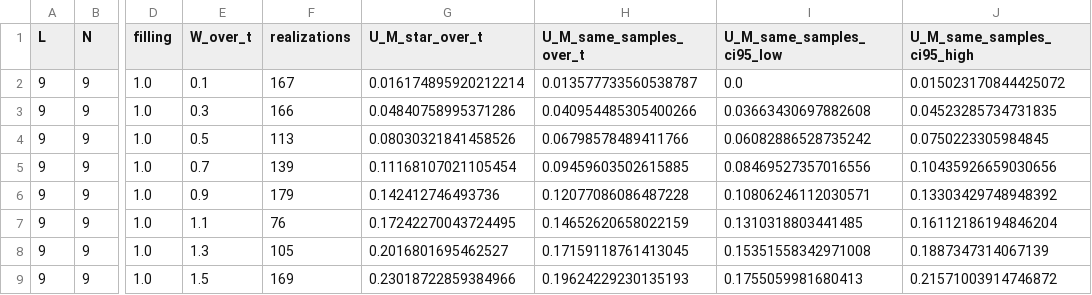
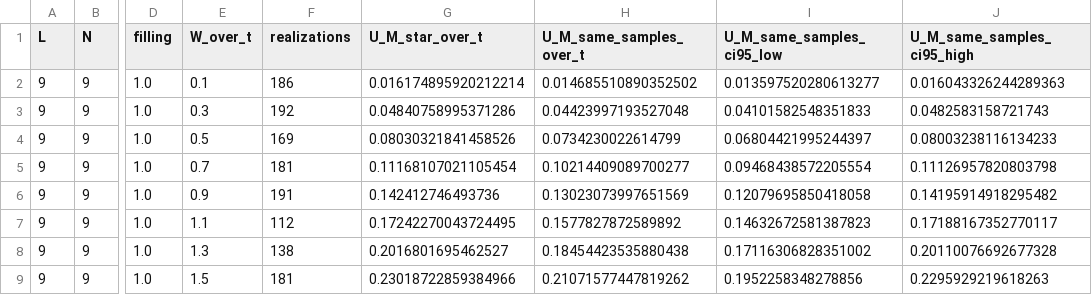
Before and after one commit to krystianjablonowski/POLFED_bozony, a CSV file: boson_peak_runs/run_L9_N9_nmax9_polfed500_R200_Ustep0p025_b7/mixing_function_peak_points.csv, drawn as a sheet; only a part is shown, gaps mark what is left out; the diff covers the shown part only; the diff names each change by its address in the sheet, - before the commit and + after, or states it on an @@ line.

```diff
--- a/boson_peak_runs/run_L9_N9_nmax9_polfed500_R200_Ustep0p025_b7/mixing_function_peak_points.csv
+++ b/boson_peak_runs/run_L9_N9_nmax9_polfed500_R200_Ustep0p025_b7/mixing_function_peak_points.csv
-F2 (realizations): 167
+F2 (realizations): 186
-H2 (U_M_same_samples_over_t): 0.013577733560538787
+H2 (U_M_same_samples_over_t): 0.014685510890352502
-I2 (U_M_same_samples_ci95_low): 0.0
+I2 (U_M_same_samples_ci95_low): 0.013597520280613277
-J2 (U_M_same_samples_ci95_high): 0.015023170844425072
+J2 (U_M_same_samples_ci95_high): 0.016043326244289363
-F3 (realizations): 166
+F3 (realizations): 192
-H3 (U_M_same_samples_over_t): 0.040954485305400266
+H3 (U_M_same_samples_over_t): 0.04423997193527048
-I3 (U_M_same_samples_ci95_low): 0.03663430697882608
+I3 (U_M_same_samples_ci95_low): 0.04101582548351833
-J3 (U_M_same_samples_ci95_high): 0.04523285734731835
+J3 (U_M_same_samples_ci95_high): 0.0482583158721743
-F4 (realizations): 113
+F4 (realizations): 169
-H4 (U_M_same_samples_over_t): 0.06798578489411766
+H4 (U_M_same_samples_over_t): 0.0734230022614799
-I4 (U_M_same_samples_ci95_low): 0.06082886528735242
+I4 (U_M_same_samples_ci95_low): 0.06804421995244397
-J4 (U_M_same_samples_ci95_high): 0.0750223305984845
+J4 (U_M_same_samples_ci95_high): 0.08003238116134233
-F5 (realizations): 139
+F5 (realizations): 181
-H5 (U_M_same_samples_over_t): 0.09459603502615885
+H5 (U_M_same_samples_over_t): 0.10214409089700277
-I5 (U_M_same_samples_ci95_low): 0.08469527357016556
+I5 (U_M_same_samples_ci95_low): 0.09468438572205554
-J5 (U_M_same_samples_ci95_high): 0.10435926659030656
+J5 (U_M_same_samples_ci95_high): 0.11126957820803798
-F6 (realizations): 179
+F6 (realizations): 191
-H6 (U_M_same_samples_over_t): 0.12077086086487228
+H6 (U_M_same_samples_over_t): 0.13023073997651569
-I6 (U_M_same_samples_ci95_low): 0.10806246112030571
+I6 (U_M_same_samples_ci95_low): 0.12079695850418058
-J6 (U_M_same_samples_ci95_high): 0.13303429748948392
+J6 (U_M_same_samples_ci95_high): 0.14195914918295482
-F7 (realizations): 76
+F7 (realizations): 112
-H7 (U_M_same_samples_over_t): 0.14652620658022159
+H7 (U_M_same_samples_over_t): 0.1577827872589892
-I7 (U_M_same_samples_ci95_low): 0.1310318803441485
+I7 (U_M_same_samples_ci95_low): 0.14632672581387823
-J7 (U_M_same_samples_ci95_high): 0.16112186194846204
+J7 (U_M_same_samples_ci95_high): 0.17188167352770117
-F8 (realizations): 105
+F8 (realizations): 138
-H8 (U_M_same_samples_over_t): 0.17159118761413045
+H8 (U_M_same_samples_over_t): 0.18454423535880438
-I8 (U_M_same_samples_ci95_low): 0.15351558342971008
+I8 (U_M_same_samples_ci95_low): 0.17116306828351002
-J8 (U_M_same_samples_ci95_high): 0.1887347314067139
+J8 (U_M_same_samples_ci95_high): 0.20110076692677328
-F9 (realizations): 169
+F9 (realizations): 181
-H9 (U_M_same_samples_over_t): 0.19624229230135193
+H9 (U_M_same_samples_over_t): 0.21071577447819262
-I9 (U_M_same_samples_ci95_low): 0.1755059981680413
+I9 (U_M_same_samples_ci95_low): 0.1952258348278856
-J9 (U_M_same_samples_ci95_high): 0.21571003914746872
+J9 (U_M_same_samples_ci95_high): 0.2295929219618263
```
Also changed, not shown: 17 edited cells elsewhere in this file, boson_peak_runs/run_L9_N9_nmax9_polfed500_R200_Ustep0p025_b7/ed_averaged_curves.csv, boson_peak_runs/run_L9_N9_nmax9_polfed500_R200_Ustep0p025_b7/ed_small_W_fits.csv, 23 other files.
